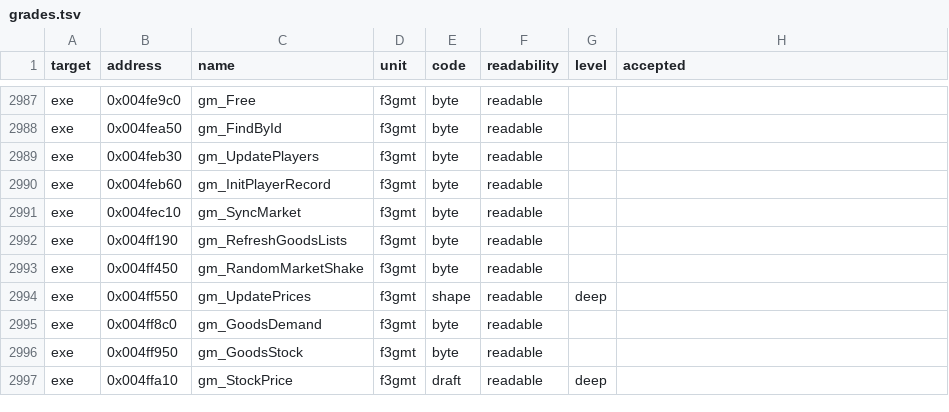
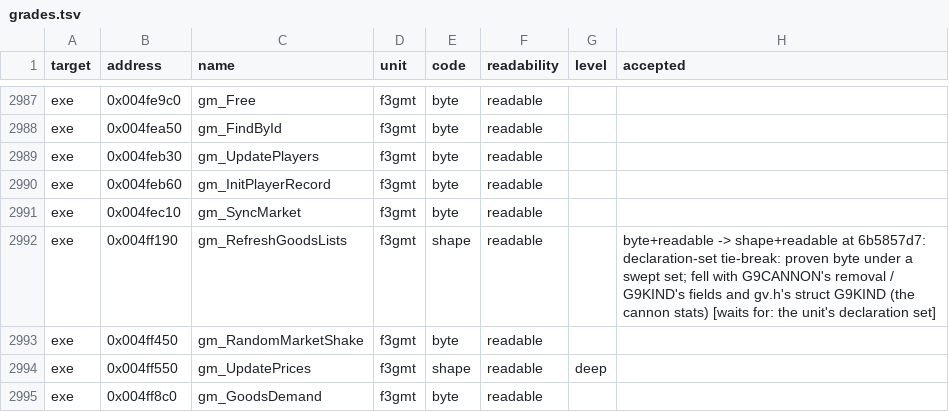
Before and after one commit to guildhaus/reguild, a TSV file: ledger/grades.tsv, drawn as a sheet; only a part is shown, gaps mark what is left out; the shorter side is filled out with more unchanged rows.

```diff
--- a/ledger/grades.tsv
+++ b/ledger/grades.tsv
@@ -2991,3 +2991,3 @@ exe	0x004feb60	gm_InitPlayerRecord	f3gmt	byte	readable
 exe	0x004fec10	gm_SyncMarket	f3gmt	byte	readable		
-exe	0x004ff190	gm_RefreshGoodsLists	f3gmt	byte	readable		
+exe	0x004ff190	gm_RefreshGoodsLists	f3gmt	shape	readable		byte+readable -> shape+readable at 6b5857d7: declaration-set tie-break: proven byte under a swept set; fell with G9CANNON's removal / G9KIND's fields and gv.h's struct G9KIND (the cannon stats) [waits for: the unit's declaration set]
 exe	0x004ff450	gm_RandomMarketShake	f3gmt	byte	readable		
```
Also changed, not shown: 10 other files.
